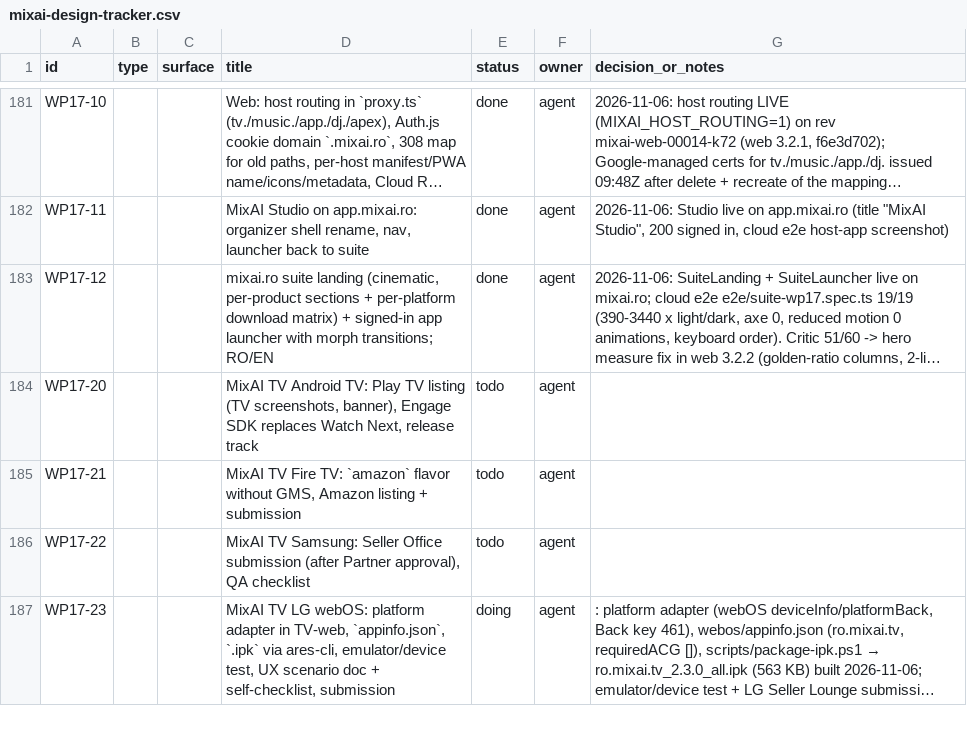
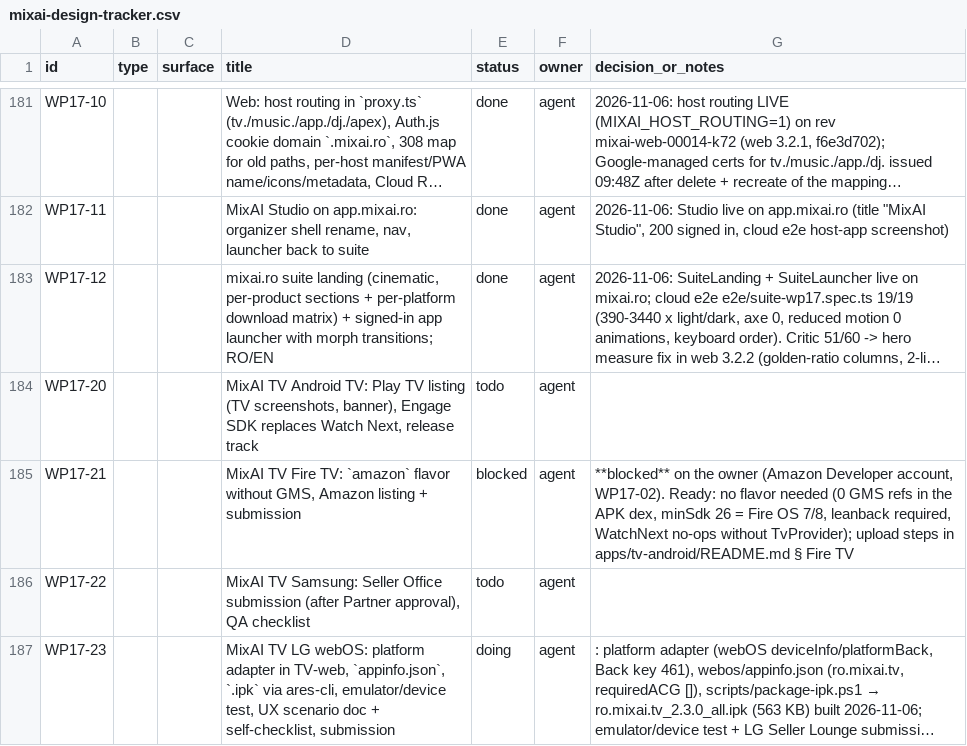
Before and after one commit to dragoscv/mmo, a CSV file: docs/mixai-design-tracker.csv, drawn as a sheet; only a part is shown, gaps mark what is left out; long unchanged cells end in ….

Commit message:
docs(tv-android): fire tv runs the same apk, no gms (WP17-21)
Agent-Session: term-16228
Agent-Purpose: ios app store submission

```diff
--- a/docs/mixai-design-tracker.csv
+++ b/docs/mixai-design-tracker.csv
@@ -184,3 +184,3 @@ id,type,surface,title,status,owner,decision_or_notes
 "WP17-20","","","MixAI TV Android TV: Play TV listing (TV screenshots, banner), Engage SDK replaces Watch Next, release track","todo","agent",""
-"WP17-21","","","MixAI TV Fire TV: `amazon` flavor without GMS, Amazon listing + submission","todo","agent",""
+"WP17-21","","","MixAI TV Fire TV: `amazon` flavor without GMS, Amazon listing + submission","blocked","agent","**blocked** on the owner (Amazon Developer account, WP17-02). Ready: no flavor needed (0 GMS refs in the APK dex, minSdk 26 = Fire OS 7/8, leanback required, WatchNext no-ops without TvProvider); upload steps in apps/tv-android/README.md § Fire TV"
 "WP17-22","","","MixAI TV Samsung: Seller Office submission (after Partner approval), QA checklist","todo","agent",""
```
Also changed, not shown: 2 other files.
